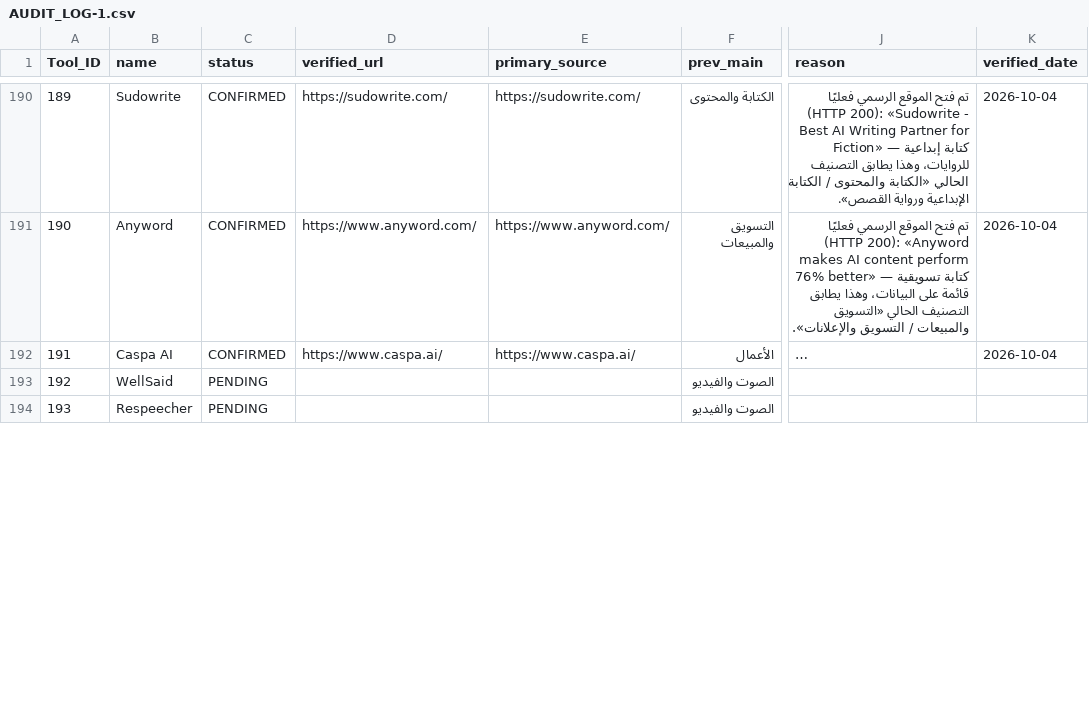
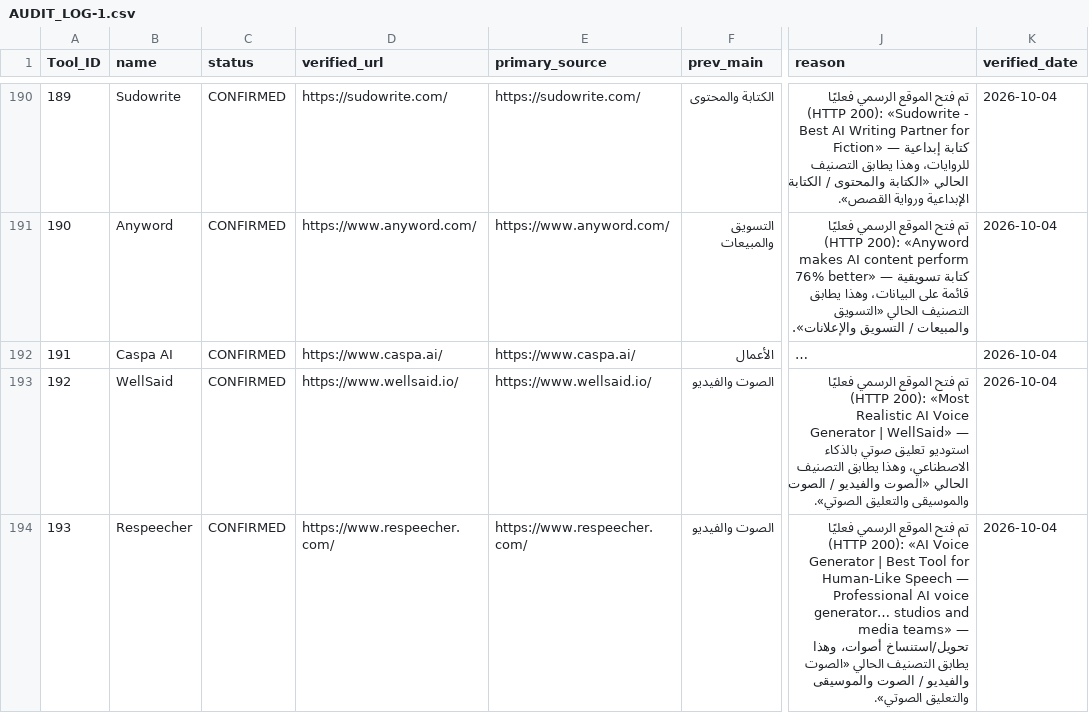
Before and after one commit to jr30rashid-coder/adasa-ai-audit1, a CSV file: AUDIT_LOG-1.csv, drawn as a sheet; only a part is shown, gaps mark what is left out; long unchanged cells end in …; the diff covers the shown part only; the diff names each change by its address in the sheet, - before the commit and + after, or states it on an @@ line.

```diff
--- a/AUDIT_LOG-1.csv
+++ b/AUDIT_LOG-1.csv
-C193:C194 (status): PENDING
+C193:C194 (status): CONFIRMED
-D193 (verified_url): (empty)
+D193 (verified_url): https://www.wellsaid.io/
-E193 (primary_source): (empty)
+E193 (primary_source): https://www.wellsaid.io/
-J193 (reason): (empty)
+J193 (reason): تم فتح الموقع الرسمي فعليًا (HTTP 200): «Most Realistic AI Voice Generator | WellSaid» — استوديو تعليق صوتي بالذكاء الاصطناعي، وهذا يطابق التصنيف الحالي «الصوت والفيديو / الصوت والموسيقى والتعليق الصوتي».
-K193:K194 (verified_date): (empty)
+K193:K194 (verified_date): 2026-10-04
-D194 (verified_url): (empty)
+D194 (verified_url): https://www.respeecher.com/
-E194 (primary_source): (empty)
+E194 (primary_source): https://www.respeecher.com/
-J194 (reason): (empty)
+J194 (reason): تم فتح الموقع الرسمي فعليًا (HTTP 200): «AI Voice Generator | Best Tool for Human-Like Speech — Professional AI voice generator… studios and media teams» — تحويل/استنساخ أصوات، وهذا يطابق التصنيف الحالي «الصوت والفيديو / الصوت والموسيقى والتعليق الصوتي».
```
Also changed, not shown: 36 edited cells elsewhere in this file, 1 other file.
